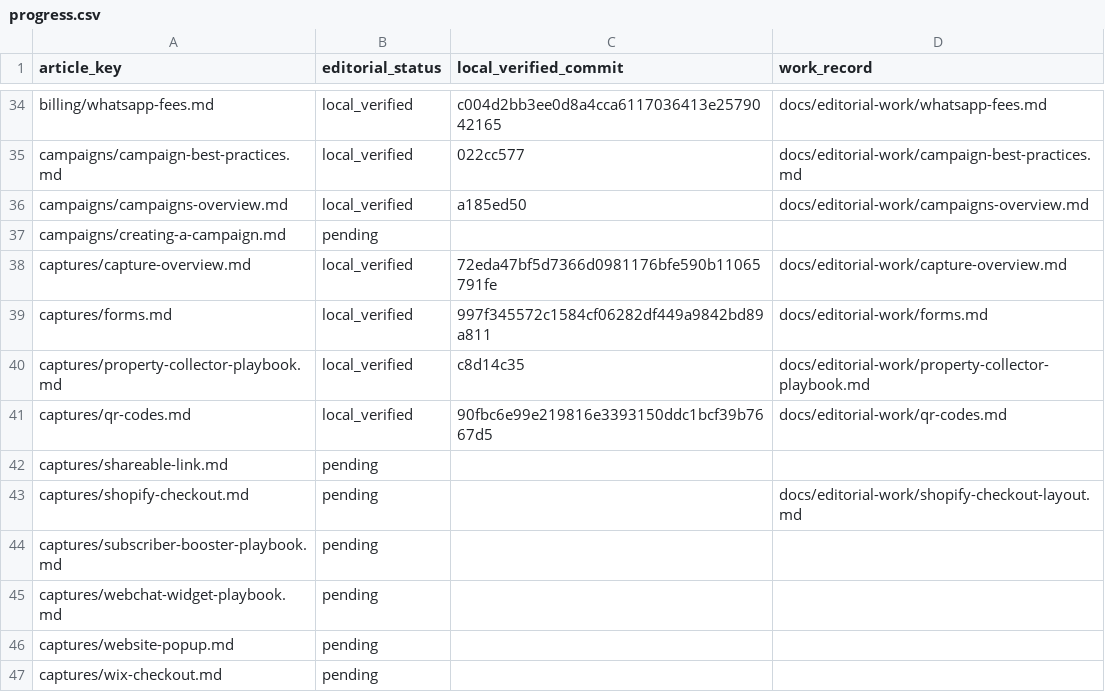
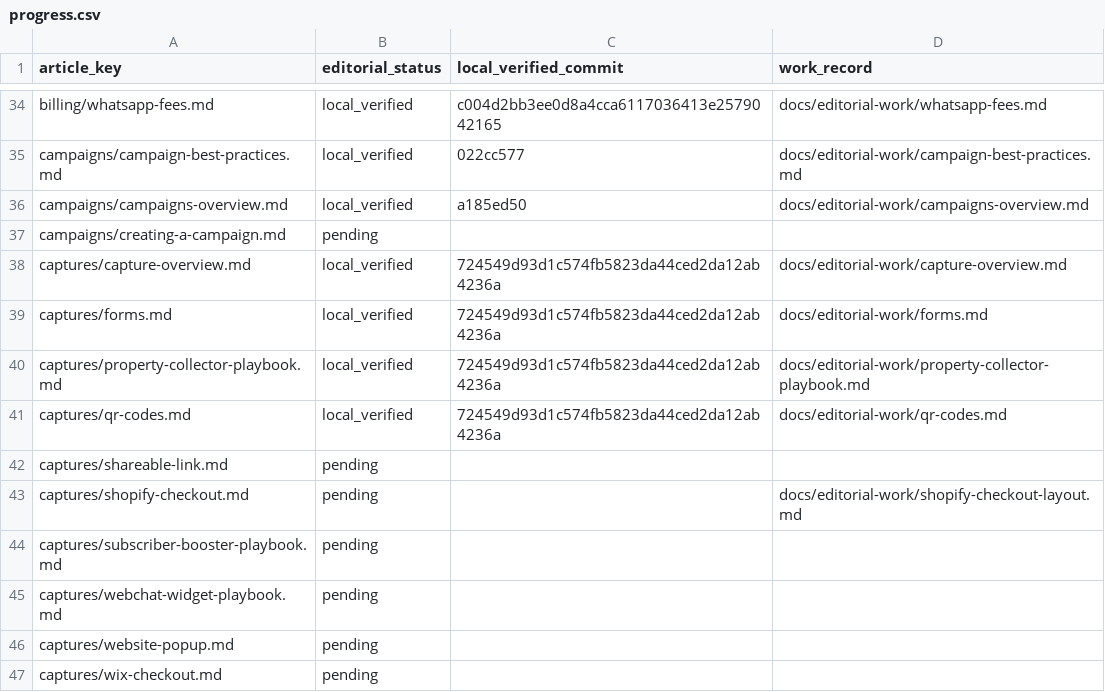
Before and after one commit to hellotext/help, a CSV file: docs/editorial-work/progress.csv, drawn as a sheet; only a part is shown, gaps mark what is left out.

Commit message:
Record desktop catalog screenshot verification

```diff
--- a/docs/editorial-work/progress.csv
+++ b/docs/editorial-work/progress.csv
@@ -37,6 +37,6 @@ campaigns/campaigns-overview.md,local_verified,a185ed50,docs/editorial-work/camp
 campaigns/creating-a-campaign.md,pending,,
-captures/capture-overview.md,local_verified,72eda47bf5d7366d0981176bfe590b11065791fe,docs/editorial-work/capture-overview.md
-captures/forms.md,local_verified,997f345572c1584cf06282df449a9842bd89a811,docs/editorial-work/forms.md
-captures/property-collector-playbook.md,local_verified,c8d14c35,docs/editorial-work/property-collector-playbook.md
-captures/qr-codes.md,local_verified,90fbc6e99e219816e3393150ddc1bcf39b7667d5,docs/editorial-work/qr-codes.md
+captures/capture-overview.md,local_verified,724549d93d1c574fb5823da44ced2da12ab4236a,docs/editorial-work/capture-overview.md
+captures/forms.md,local_verified,724549d93d1c574fb5823da44ced2da12ab4236a,docs/editorial-work/forms.md
+captures/property-collector-playbook.md,local_verified,724549d93d1c574fb5823da44ced2da12ab4236a,docs/editorial-work/property-collector-playbook.md
+captures/qr-codes.md,local_verified,724549d93d1c574fb5823da44ced2da12ab4236a,docs/editorial-work/qr-codes.md
 captures/shareable-link.md,pending,,
```
